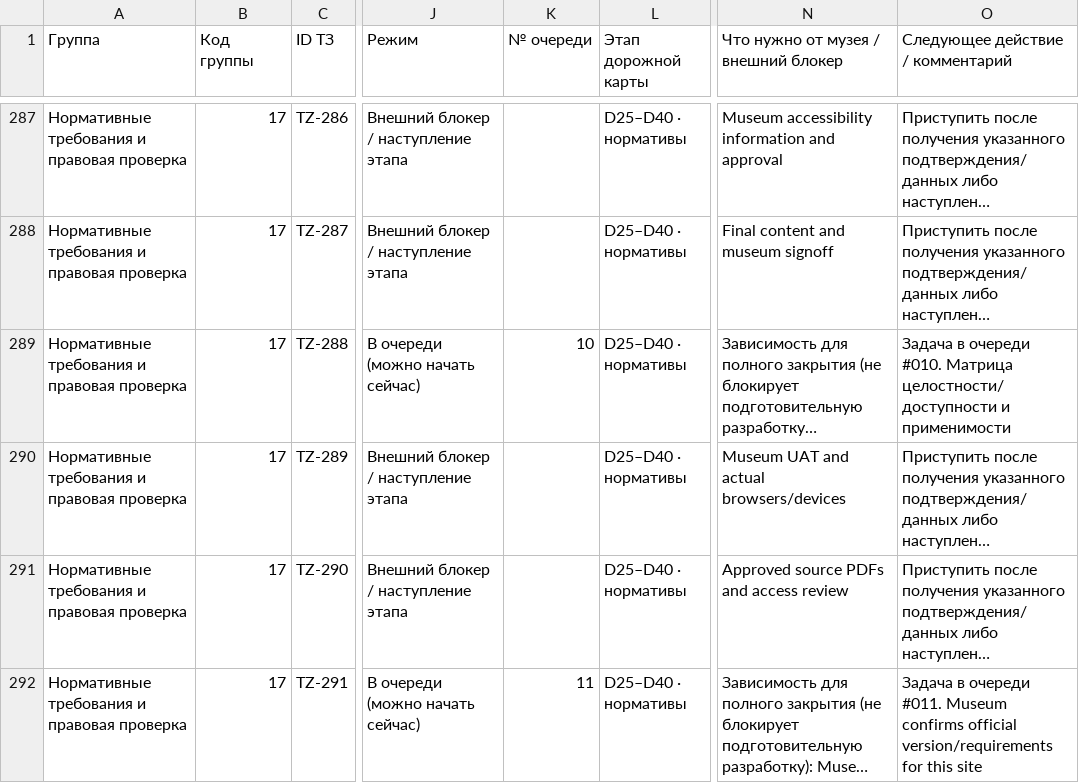
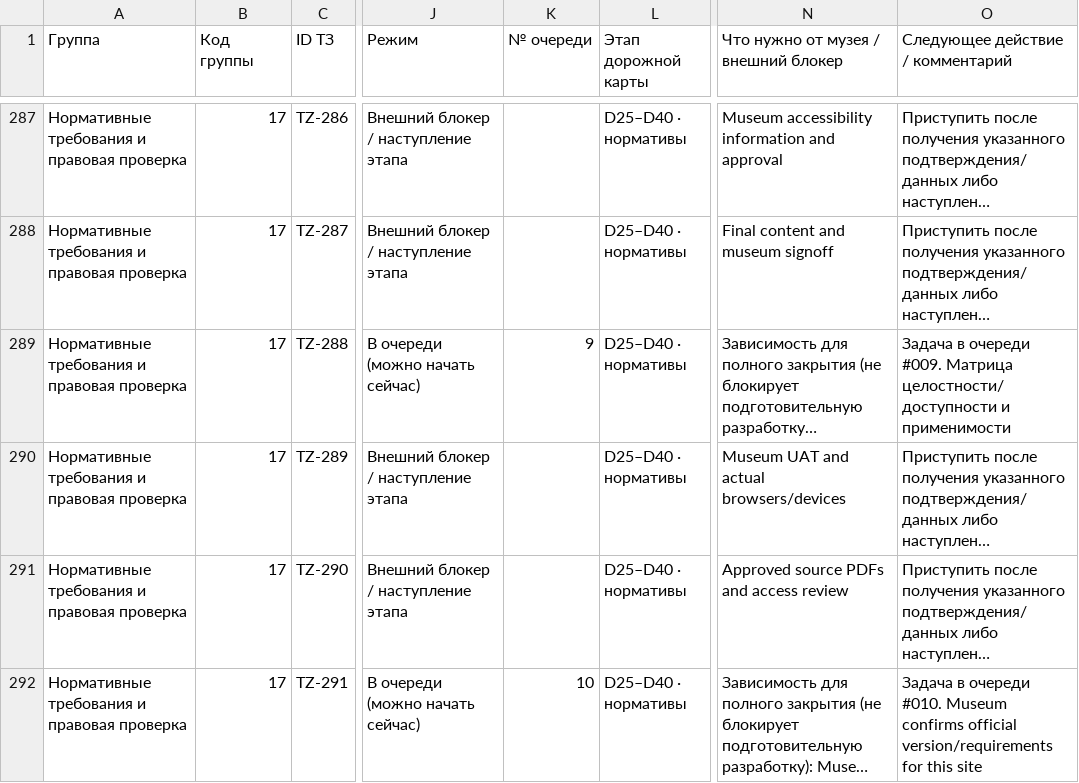
Before and after one commit to arvectum2/musbread, a CSV file: docs/tz-audit/TZ_EXECUTION_MATRIX.csv, drawn as a sheet; only a part is shown, gaps mark what is left out; long unchanged cells end in …; the diff covers the shown part only; the diff names each change by its address in the sheet, - before the commit and + after, or states it on an @@ line.

```diff
--- a/docs/tz-audit/TZ_EXECUTION_MATRIX.csv
+++ b/docs/tz-audit/TZ_EXECUTION_MATRIX.csv
-K289 (№ очереди): 10
+K289 (№ очереди): 9
-O289 (Следующее действие / комментарий): …в очереди #010. Матрица целостности/доступности…
+O289 (Следующее действие / комментарий): …в очереди #009. Матрица целостности/доступности…
-K292 (№ очереди): 11
+K292 (№ очереди): 10
-O292 (Следующее действие / комментарий): …в очереди #011. Museum confirms…
+O292 (Следующее действие / комментарий): …в очереди #010. Museum confirms…
```
Also changed, not shown: 39 edited cells elsewhere in this file, docs/tz-audit/TZ_FULL_MATRIX.csv, 23 other files.
